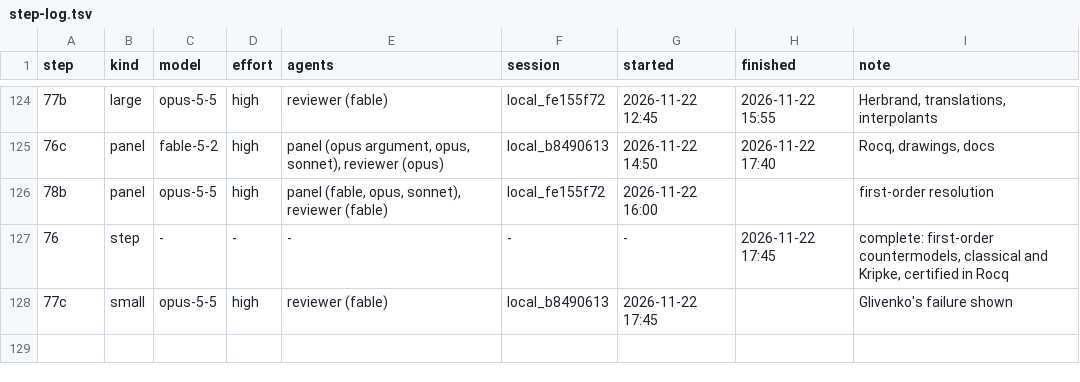
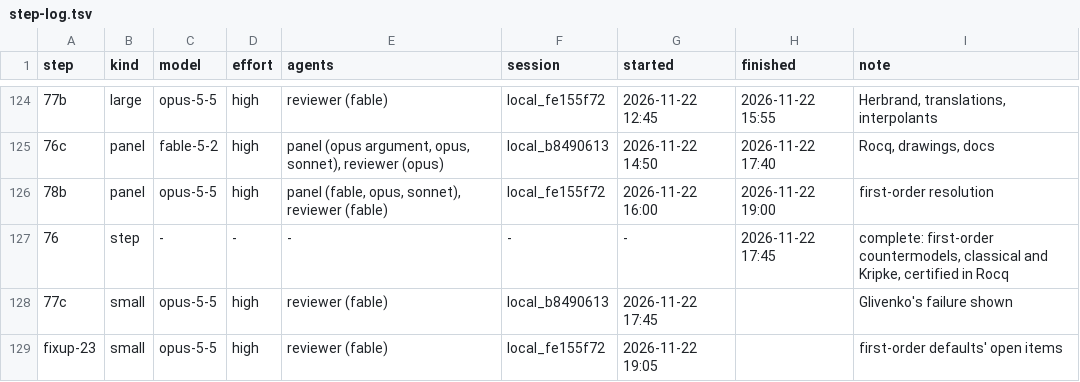
Before and after one commit to deduxit/deduxit, a TSV file: plan/notes/step-log.tsv, drawn as a sheet; only a part is shown, gaps mark what is left out; the diff names each change by its address in the sheet, - before the commit and + after, or states it on an @@ line.

Commit message:
Plan: 78b reviewed and pushed; fixup-23 started

```diff
--- a/plan/notes/step-log.tsv
+++ b/plan/notes/step-log.tsv
-H126 (finished): (empty)
+H126 (finished): 2026-11-22 19:00
+row 129: fixup-23 | small | opus-5-5 | high | reviewer (fable) | local_fe155f72 | 2026-11-22 19:05 |  | first-order defaults' open items
```
Also changed, not shown: 1 other file.
